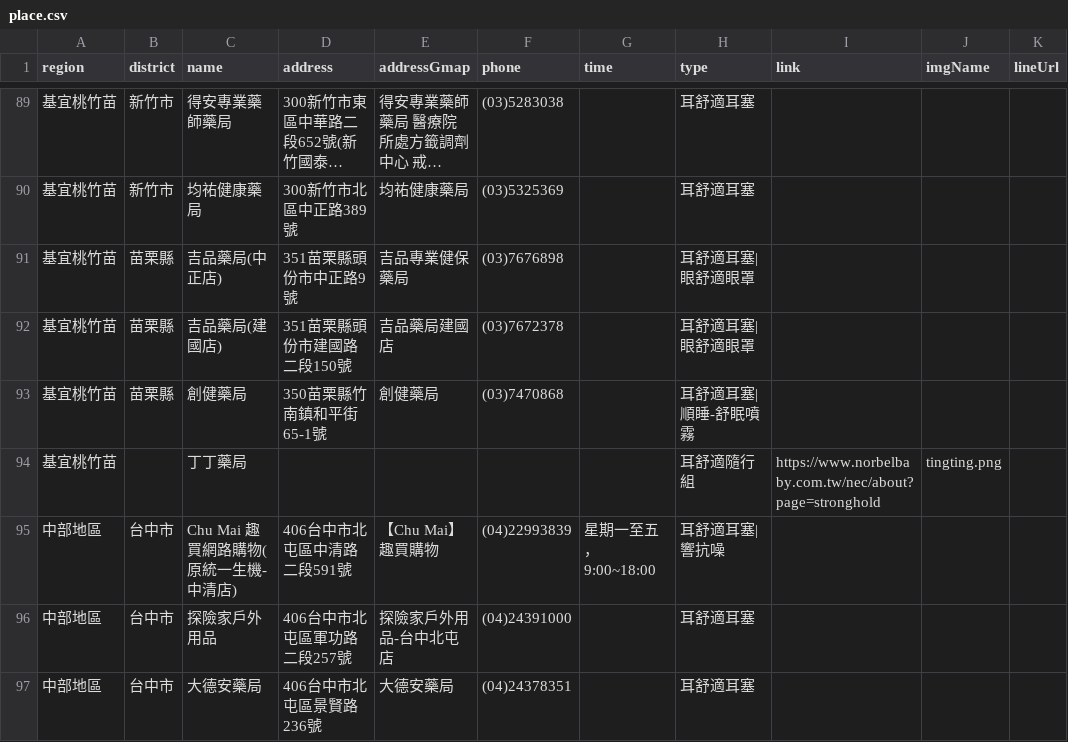
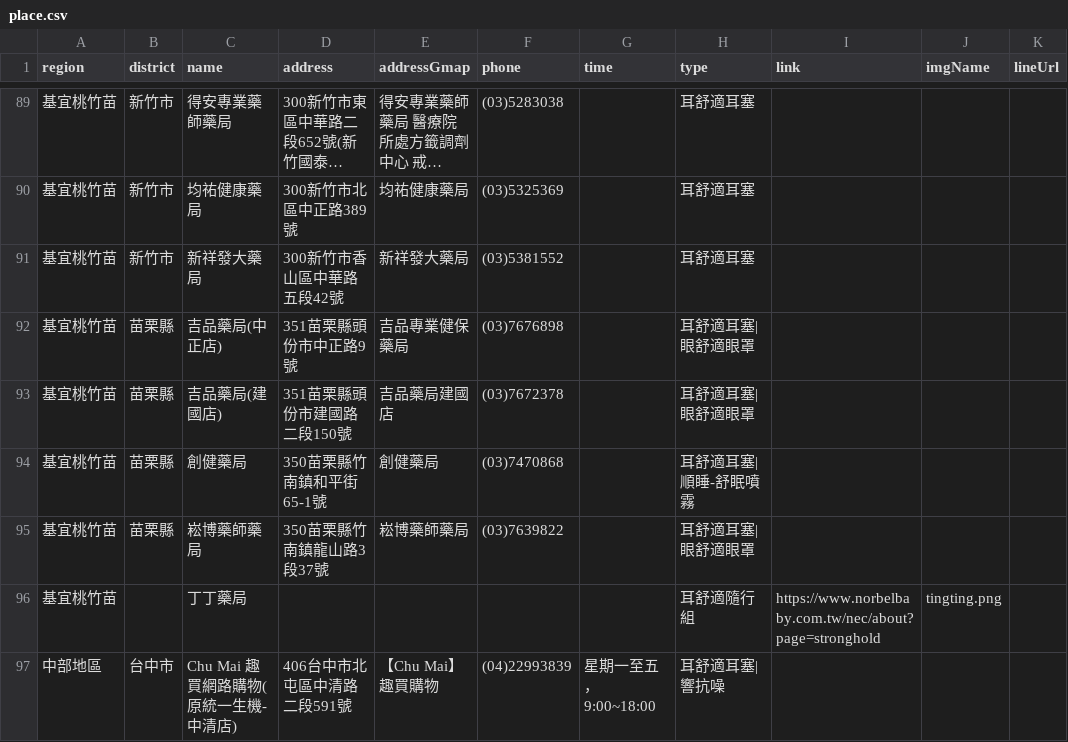
Before and after one commit to Jim-Chang/acousdea-sale-place-public, a CSV file: place/place.csv, drawn as a sheet; only a part is shown, gaps mark what is left out; the shorter side is filled out with more unchanged rows; long unchanged cells end in ….

Commit message:
update

```diff
--- a/place/place.csv
+++ b/place/place.csv
@@ -90,2 +90,3 @@ region,district,name,address,addressGmap,phone,time,type,link,imgName,lineUrl
 基宜桃竹苗,新竹市,均祐健康藥局,300新竹市北區中正路389號,均祐健康藥局,(03)5325369,,耳舒適耳塞,,,
+基宜桃竹苗,新竹市,新祥發大藥局,300新竹市香山區中華路五段42號,新祥發大藥局,(03)5381552,,耳舒適耳塞,,,
 基宜桃竹苗,苗栗縣,吉品藥局(中正店),351苗栗縣頭份市中正路9號,吉品專業健保藥局,(03)7676898,,耳舒適耳塞|眼舒適眼罩,,,
@@ -93,2 +94,3 @@ region,district,name,address,addressGmap,phone,time,type,link,imgName,lineUrl
 基宜桃竹苗,苗栗縣,創健藥局,350苗栗縣竹南鎮和平街65-1號,創健藥局,(03)7470868,,耳舒適耳塞|順睡-舒眠噴霧,,,
+基宜桃竹苗,苗栗縣,崧博藥師藥局,350苗栗縣竹南鎮龍山路3段37號,崧博藥師藥局,(03)7639822,,耳舒適耳塞|眼舒適眼罩,,,
 基宜桃竹苗,,丁丁藥局,,,,,耳舒適隨行組,https://www.norbelbaby.com.tw/nec/about?page=stronghold,tingting.png,
```
